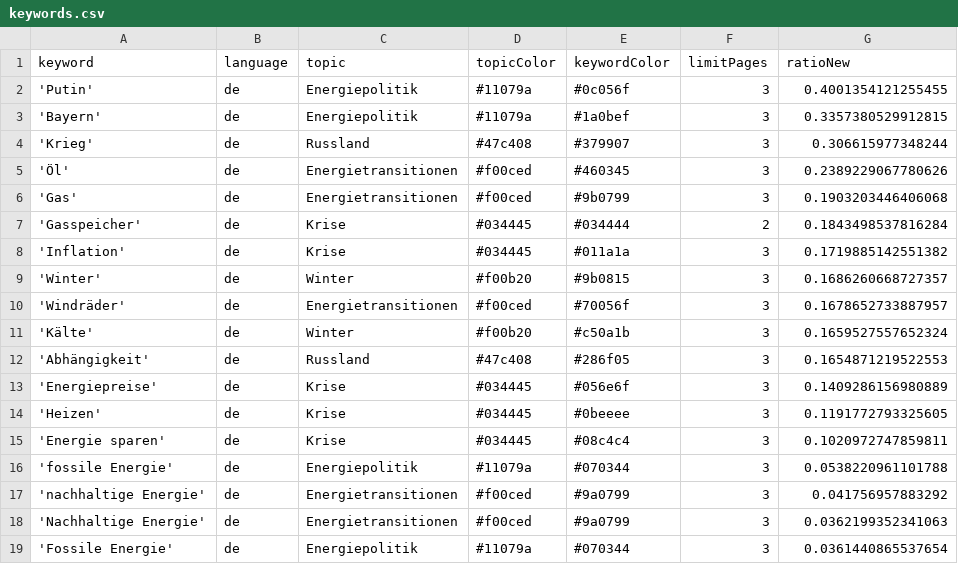
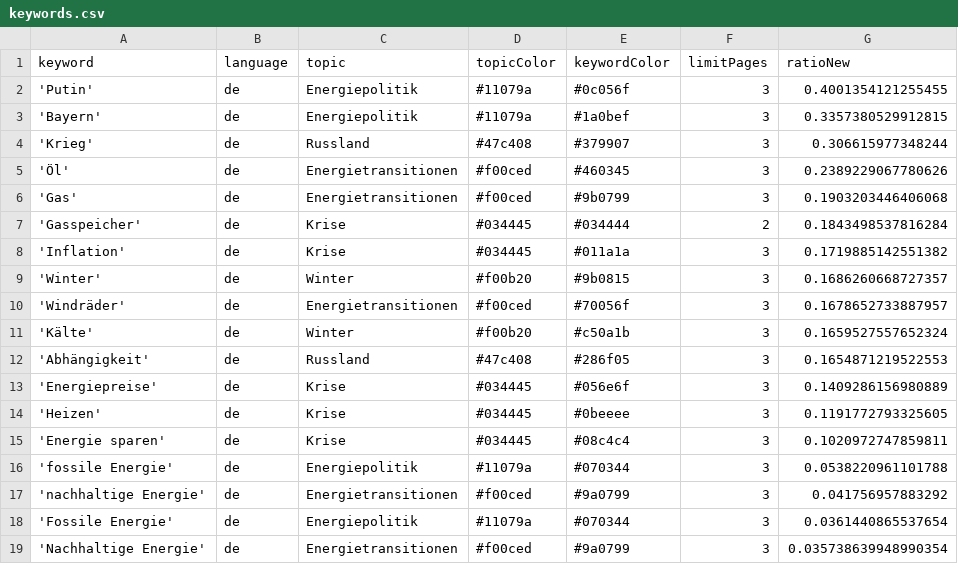
Before and after one commit to JW-news/winterIsComing2, a CSV file: keywords.csv, drawn as a sheet.

Commit message:
Commit from GitHub Actions (harvest:0.0)

```diff
--- a/keywords.csv
+++ b/keywords.csv
@@ -17,3 +17,3 @@ keyword,language,topic,topicColor,keywordColor,limitPages,ratioNew
 'nachhaltige Energie',de,Energietransitionen,#f00ced,#9a0799,3,0.041756957883292
-'Nachhaltige Energie',de,Energietransitionen,#f00ced,#9a0799,3,0.0362199352341063
 'Fossile Energie',de,Energiepolitik,#11079a,#070344,3,0.0361440865537654
+'Nachhaltige Energie',de,Energietransitionen,#f00ced,#9a0799,3,0.035738639948990354
```
